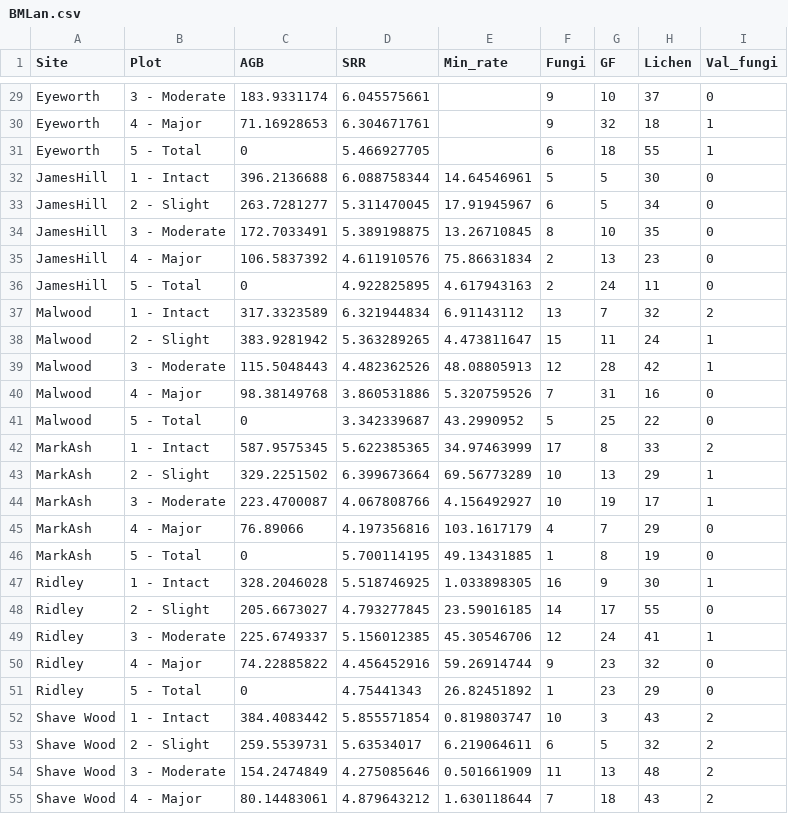
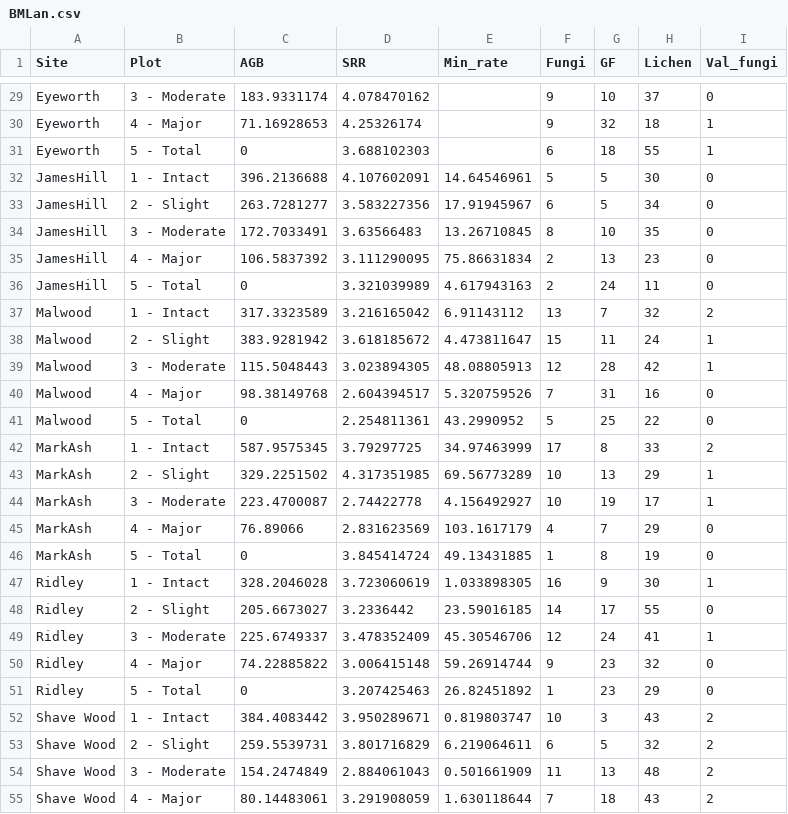
Before and after one commit to PhilAMartin/FC_Landis, a CSV file: Data/BMLan.csv, drawn as a sheet; only a part is shown, gaps mark what is left out; the diff covers the shown part only; the diff names each change by its address in the sheet, - before the commit and + after, or states it on an @@ line.

```diff
--- a/Data/BMLan.csv
+++ b/Data/BMLan.csv
-D29 (SRR): 6.045575661
+D29 (SRR): 4.078470162
-D30 (SRR): 6.304671761
+D30 (SRR): 4.25326174
-D31 (SRR): 5.466927705
+D31 (SRR): 3.688102303
-D32 (SRR): 6.088758344
+D32 (SRR): 4.107602091
-D33 (SRR): 5.311470045
+D33 (SRR): 3.583227356
-D34 (SRR): 5.389198875
+D34 (SRR): 3.63566483
-D35 (SRR): 4.611910576
+D35 (SRR): 3.111290095
-D36 (SRR): 4.922825895
+D36 (SRR): 3.321039989
-D37 (SRR): 6.321944834
+D37 (SRR): 3.216165042
-D38 (SRR): 5.363289265
+D38 (SRR): 3.618185672
-D39 (SRR): 4.482362526
+D39 (SRR): 3.023894305
-D40 (SRR): 3.860531886
+D40 (SRR): 2.604394517
-D41 (SRR): 3.342339687
+D41 (SRR): 2.254811361
-D42 (SRR): 5.622385365
+D42 (SRR): 3.79297725
-D43 (SRR): 6.399673664
+D43 (SRR): 4.317351985
-D44 (SRR): 4.067808766
+D44 (SRR): 2.74422778
-D45 (SRR): 4.197356816
+D45 (SRR): 2.831623569
-D46 (SRR): 5.700114195
+D46 (SRR): 3.845414724
-D47 (SRR): 5.518746925
+D47 (SRR): 3.723060619
-D48 (SRR): 4.793277845
+D48 (SRR): 3.2336442
-D49 (SRR): 5.156012385
+D49 (SRR): 3.478352409
-D50 (SRR): 4.456452916
+D50 (SRR): 3.006415148
-D51 (SRR): 4.75441343
+D51 (SRR): 3.207425463
-D52 (SRR): 5.855571854
+D52 (SRR): 3.950289671
-D53 (SRR): 5.63534017
+D53 (SRR): 3.801716829
-D54 (SRR): 4.275085646
+D54 (SRR): 2.884061043
-D55 (SRR): 4.879643212
+D55 (SRR): 3.291908059
```
Also changed, not shown: 33 edited cells elsewhere in this file.
